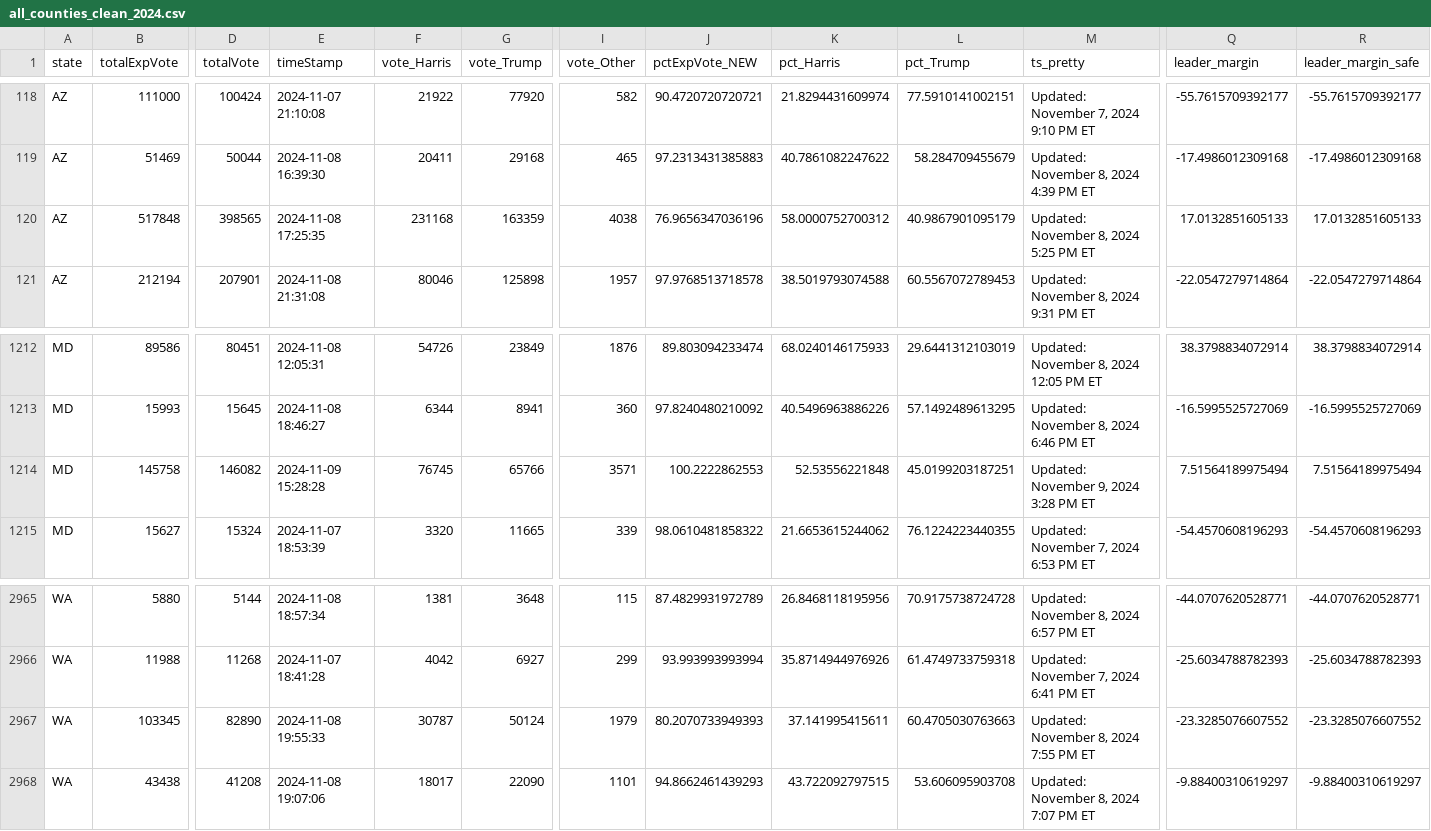
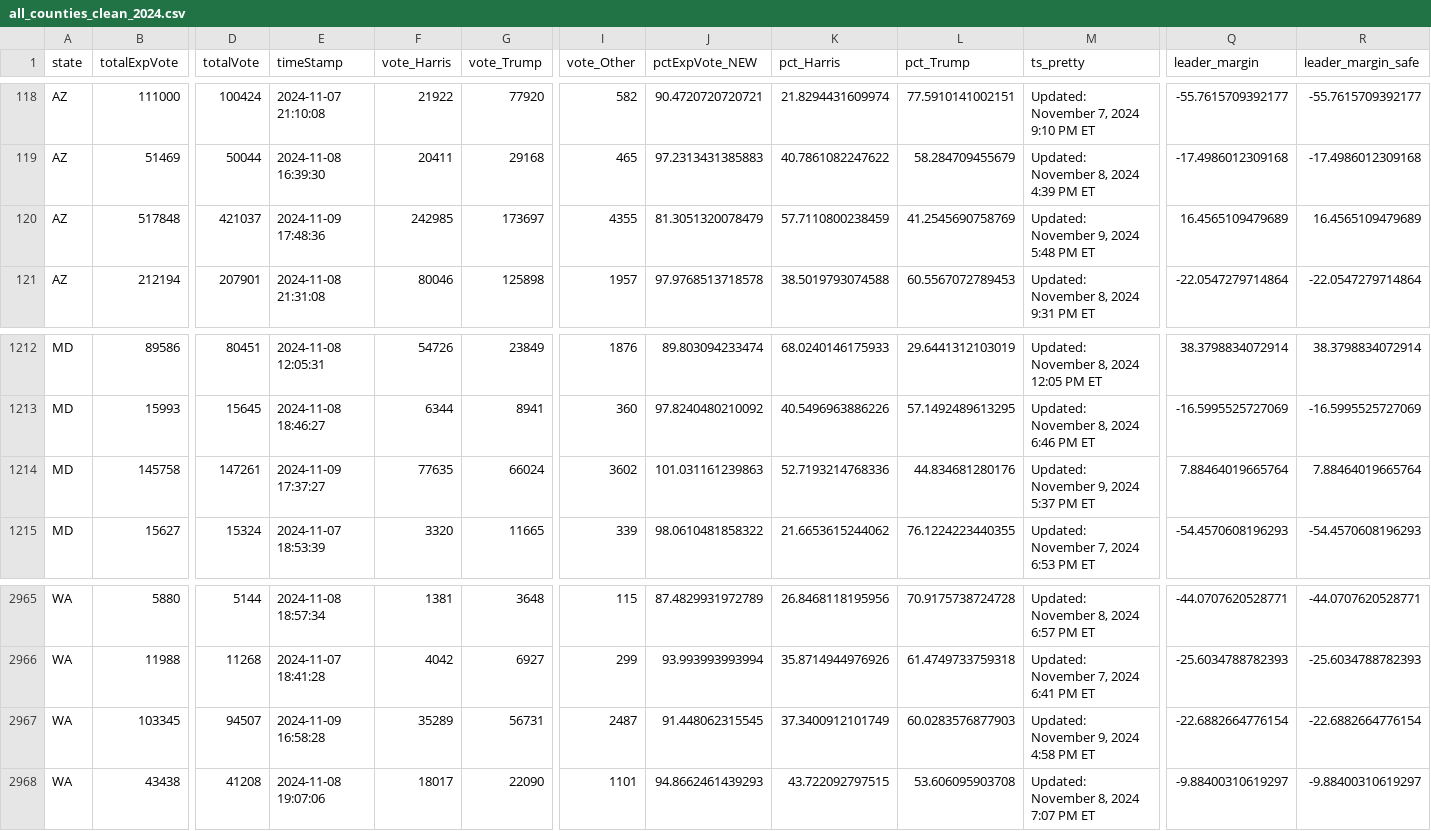
Before and after one commit to cbs-news-data/election-2024-maps, a CSV file: output/all_counties_clean_2024.csv, drawn as a sheet; only a part is shown, gaps mark what is left out; the diff covers the shown part only; the diff names each change by its address in the sheet, - before the commit and + after, or states it on an @@ line.

Commit message:
Live data updated

```diff
--- a/output/all_counties_clean_2024.csv
+++ b/output/all_counties_clean_2024.csv
-D120 (totalVote): 398565
+D120 (totalVote): 421037
-E120 (timeStamp): 2024-11-08 17:25:35
+E120 (timeStamp): 2024-11-09 17:48:36
-F120 (vote_Harris): 231168
+F120 (vote_Harris): 242985
-G120 (vote_Trump): 163359
+G120 (vote_Trump): 173697
-I120 (vote_Other): 4038
+I120 (vote_Other): 4355
-J120 (pctExpVote_NEW): 76.9656347036196
+J120 (pctExpVote_NEW): 81.3051320078479
-K120 (pct_Harris): 58.0000752700312
+K120 (pct_Harris): 57.7110800238459
-L120 (pct_Trump): 40.9867901095179
+L120 (pct_Trump): 41.2545690758769
-M120 (ts_pretty): Updated: November 8, 2024 5:25 PM ET
+M120 (ts_pretty): Updated: November 9, 2024 5:48 PM ET
-Q120 (leader_margin): 17.0132851605133
+Q120 (leader_margin): 16.4565109479689
-R120 (leader_margin_safe): 17.0132851605133
+R120 (leader_margin_safe): 16.4565109479689
-D1214 (totalVote): 146082
+D1214 (totalVote): 147261
-E1214 (timeStamp): 2024-11-09 15:28:28
+E1214 (timeStamp): 2024-11-09 17:37:27
-F1214 (vote_Harris): 76745
+F1214 (vote_Harris): 77635
-G1214 (vote_Trump): 65766
+G1214 (vote_Trump): 66024
-I1214 (vote_Other): 3571
+I1214 (vote_Other): 3602
-J1214 (pctExpVote_NEW): 100.2222862553
+J1214 (pctExpVote_NEW): 101.031161239863
-K1214 (pct_Harris): 52.53556221848
+K1214 (pct_Harris): 52.7193214768336
-L1214 (pct_Trump): 45.0199203187251
+L1214 (pct_Trump): 44.834681280176
-M1214 (ts_pretty): Updated: November 9, 2024 3:28 PM ET
+M1214 (ts_pretty): Updated: November 9, 2024 5:37 PM ET
-Q1214 (leader_margin): 7.51564189975494
+Q1214 (leader_margin): 7.88464019665764
-R1214 (leader_margin_safe): 7.51564189975494
+R1214 (leader_margin_safe): 7.88464019665764
-D2967 (totalVote): 82890
+D2967 (totalVote): 94507
-E2967 (timeStamp): 2024-11-08 19:55:33
+E2967 (timeStamp): 2024-11-09 16:58:28
-F2967 (vote_Harris): 30787
+F2967 (vote_Harris): 35289
-G2967 (vote_Trump): 50124
+G2967 (vote_Trump): 56731
-I2967 (vote_Other): 1979
+I2967 (vote_Other): 2487
-J2967 (pctExpVote_NEW): 80.2070733949393
+J2967 (pctExpVote_NEW): 91.448062315545
-K2967 (pct_Harris): 37.141995415611
+K2967 (pct_Harris): 37.3400912101749
-L2967 (pct_Trump): 60.4705030763663
+L2967 (pct_Trump): 60.0283576877903
-M2967 (ts_pretty): Updated: November 8, 2024 7:55 PM ET
+M2967 (ts_pretty): Updated: November 9, 2024 4:58 PM ET
-Q2967 (leader_margin): -23.3285076607552
+Q2967 (leader_margin): -22.6882664776154
-R2967 (leader_margin_safe): -23.3285076607552
+R2967 (leader_margin_safe): -22.6882664776154
```
Also changed, not shown: 29 edited cells elsewhere in this file.
